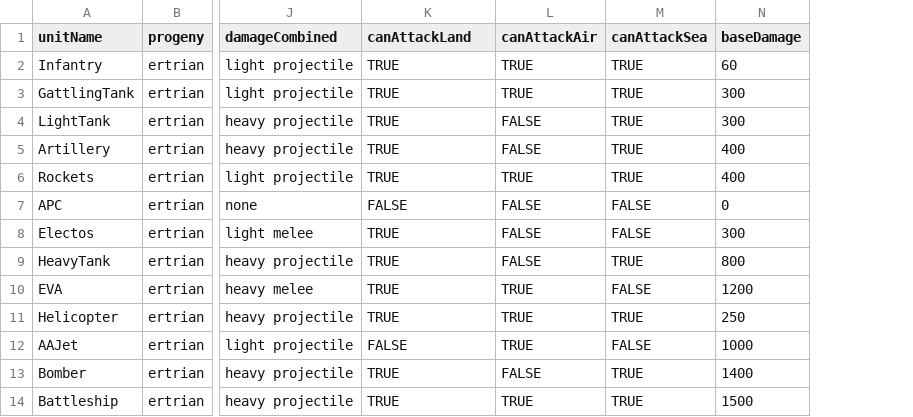
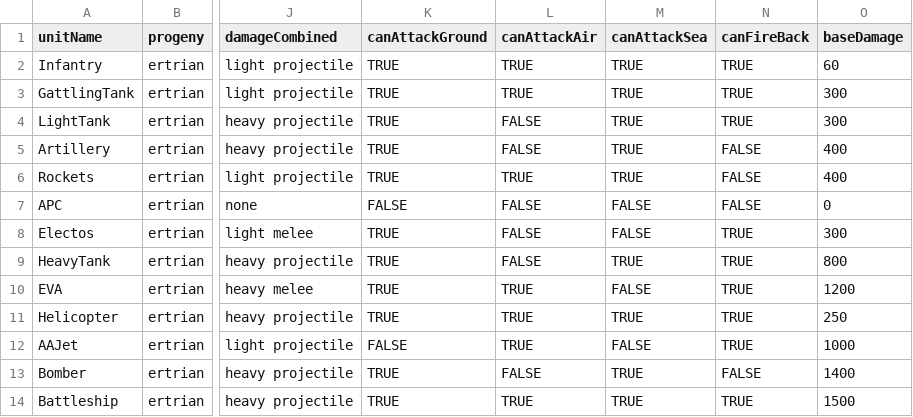
Before and after one commit to massimo-gordillo/spaceOpera, a CSV file: AWremake/Assets/StreamingAssets/SpaceOperaUnitValues - UnitValues.csv, drawn as a sheet; only a part is shown, gaps mark what is left out; the diff names each change by its address in the sheet, - before the commit and + after, or states it on an @@ line.

Commit message:
Added a boolean value to BaseUnit canFireBack to determine if it can fire back on an attacking unit.

```diff
--- a/AWremake/Assets/StreamingAssets/SpaceOperaUnitValues - UnitValues.csv
+++ b/AWremake/Assets/StreamingAssets/SpaceOperaUnitValues - UnitValues.csv
+column N (canFireBack), rows 2-14: TRUE | TRUE | TRUE | FALSE | FALSE | FALSE | TRUE | TRUE | TRUE | TRUE | TRUE | FALSE | TRUE
-K1: canAttackLand
+K1: canAttackGround
```
Also changed, not shown: 16 other files.
